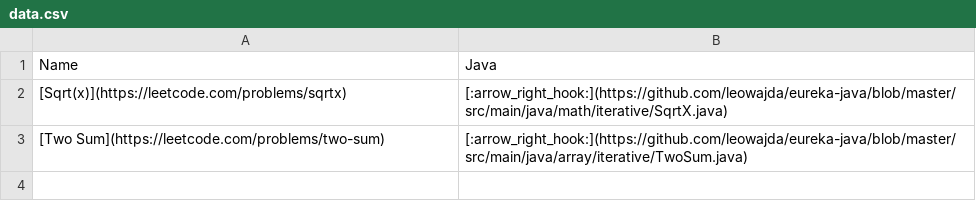
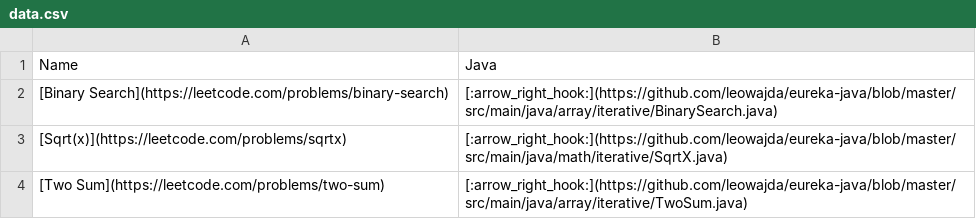
Before and after one commit to leowajda/eureka-java, a CSV file: content/data.csv, drawn as a sheet; the diff names each change by its address in the sheet, - before the commit and + after, or states it on an @@ line.

```diff
--- a/content/data.csv
+++ b/content/data.csv
+row 2: [Binary Search](https://leetcode.com/problems/binary-search) | [:arrow_right_hook:](https://github.com/leowajda/eureka-java/blob/master/src/main/java/array/iterative/BinarySearch.java)
```
Also changed, not shown: 1 other file.
